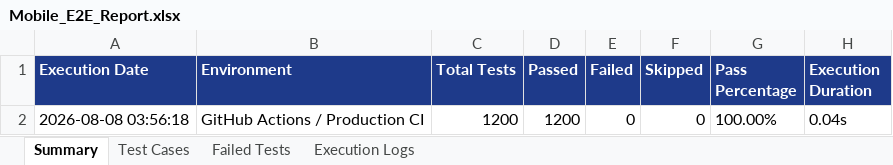
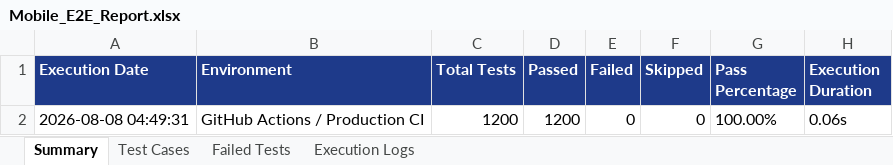
Before and after one commit to naveen21-tech/pdd-easydoc, an Excel workbook: reports/excel/Mobile_E2E_Report.xlsx, sheet Summary, drawn as a sheet; values as stored, in another font and other column widths than the file's, no borders; the diff names each change by its address in the sheet, - before the commit and + after, or states it on an @@ line.

```diff
--- a/reports/excel/Mobile_E2E_Report.xlsx (sheet Summary)
+++ b/reports/excel/Mobile_E2E_Report.xlsx (sheet Summary)
-A2 (Execution Date): 2026-08-08 03:56:18
+A2 (Execution Date): 2026-08-08 04:49:31
-H2 (Execution Duration): 0.04s
+H2 (Execution Duration): 0.06s
```
Also changed, not shown: sheet Test Cases, sheet Execution Logs, reports/excel/E2E_Comprehensive_Report.xlsx, reports/excel/E2E_Report.xlsx, 9 other files.
